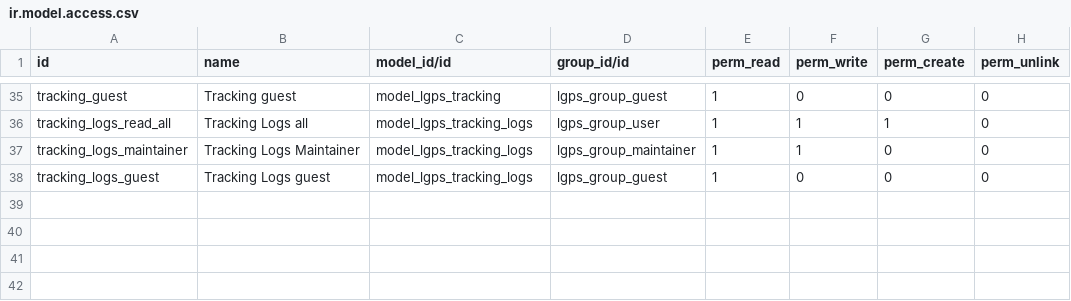
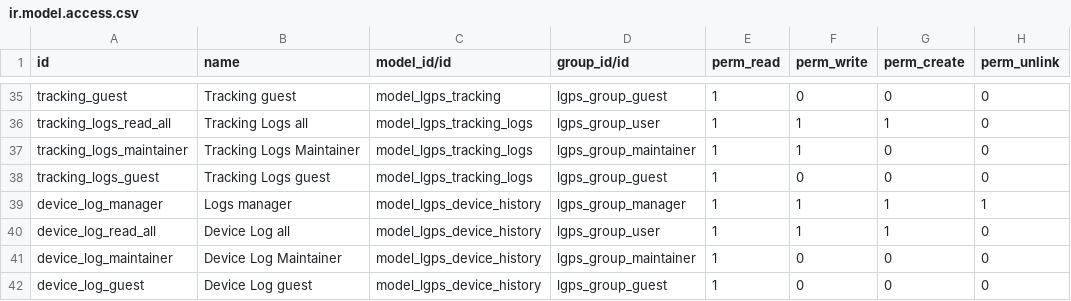
Before and after one commit to intralix/odoo-addons, a CSV file: lgps/security/ir.model.access.csv, drawn as a sheet; only a part is shown, gaps mark what is left out; the diff names each change by its address in the sheet, - before the commit and + after, or states it on an @@ line.

Commit message:
Added Tracking link to devices and device logs history

```diff
--- a/lgps/security/ir.model.access.csv
+++ b/lgps/security/ir.model.access.csv
+row 39: device_log_manager | Logs manager | model_lgps_device_history | lgps_group_manager | 1 | 1 | 1 | 1
+row 40: device_log_read_all | Device Log all | model_lgps_device_history | lgps_group_user | 1 | 1 | 1 | 0
+row 41: device_log_maintainer | Device Log Maintainer | model_lgps_device_history | lgps_group_maintainer | 1 | 0 | 0 | 0
+row 42: device_log_guest | Device Log guest | model_lgps_device_history | lgps_group_guest | 1 | 0 | 0 | 0
```
Also changed, not shown: 6 other files.
